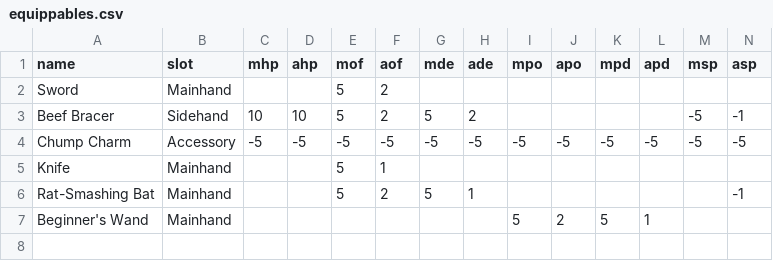
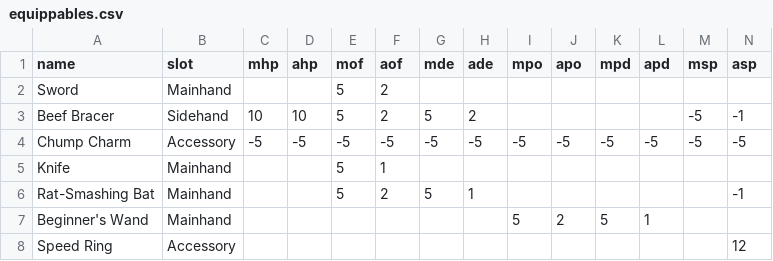
Before and after one commit to drcdh/odin-jrpg, a CSV file: game/data/equippables.csv, drawn as a sheet; the diff names each change by its address in the sheet, - before the commit and + after, or states it on an @@ line.

```diff
--- a/game/data/equippables.csv
+++ b/game/data/equippables.csv
+row 8: Speed Ring | Accessory |  |  |  |  |  |  |  |  |  |  |  | 12
```
Also changed, not shown: game/data/skills.csv, 10 other files.
